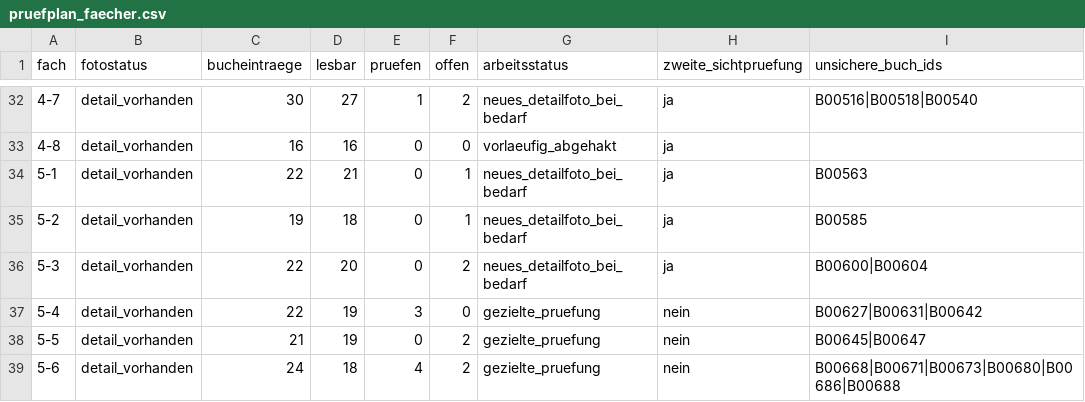
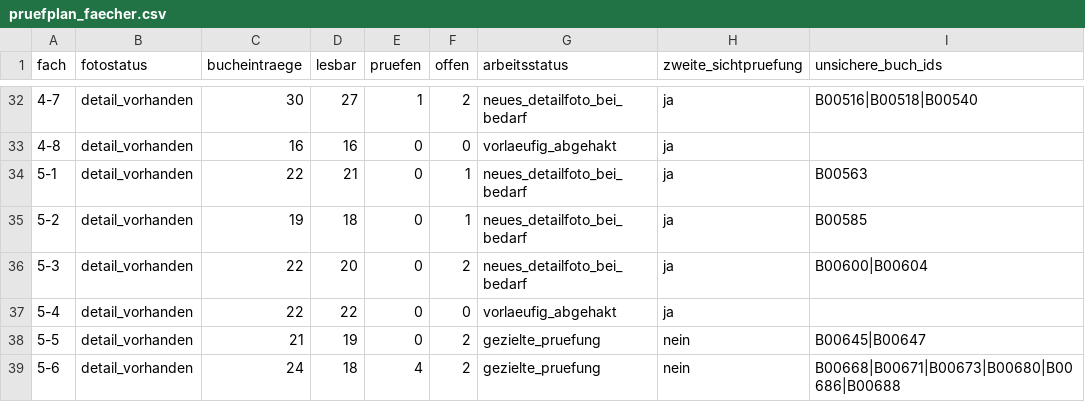
Before and after one commit to oooLITTLEooo/buecherregal, a CSV file: daten/pruefplan_faecher.csv, drawn as a sheet; only a part is shown, gaps mark what is left out.

Commit message:
Review shelf 5-4: daten/pruefplan_faecher.csv

```diff
--- a/daten/pruefplan_faecher.csv
+++ b/daten/pruefplan_faecher.csv
@@ -36,3 +36,3 @@ fach;fotostatus;bucheintraege;lesbar;pruefen;offen;arbeitsstatus;zweite_sichtpru
 5-3;detail_vorhanden;22;20;0;2;neues_detailfoto_bei_bedarf;ja;B00600|B00604
-5-4;detail_vorhanden;22;19;3;0;gezielte_pruefung;nein;B00627|B00631|B00642
+5-4;detail_vorhanden;22;22;0;0;vorlaeufig_abgehakt;ja;
 5-5;detail_vorhanden;21;19;0;2;gezielte_pruefung;nein;B00645|B00647
```
